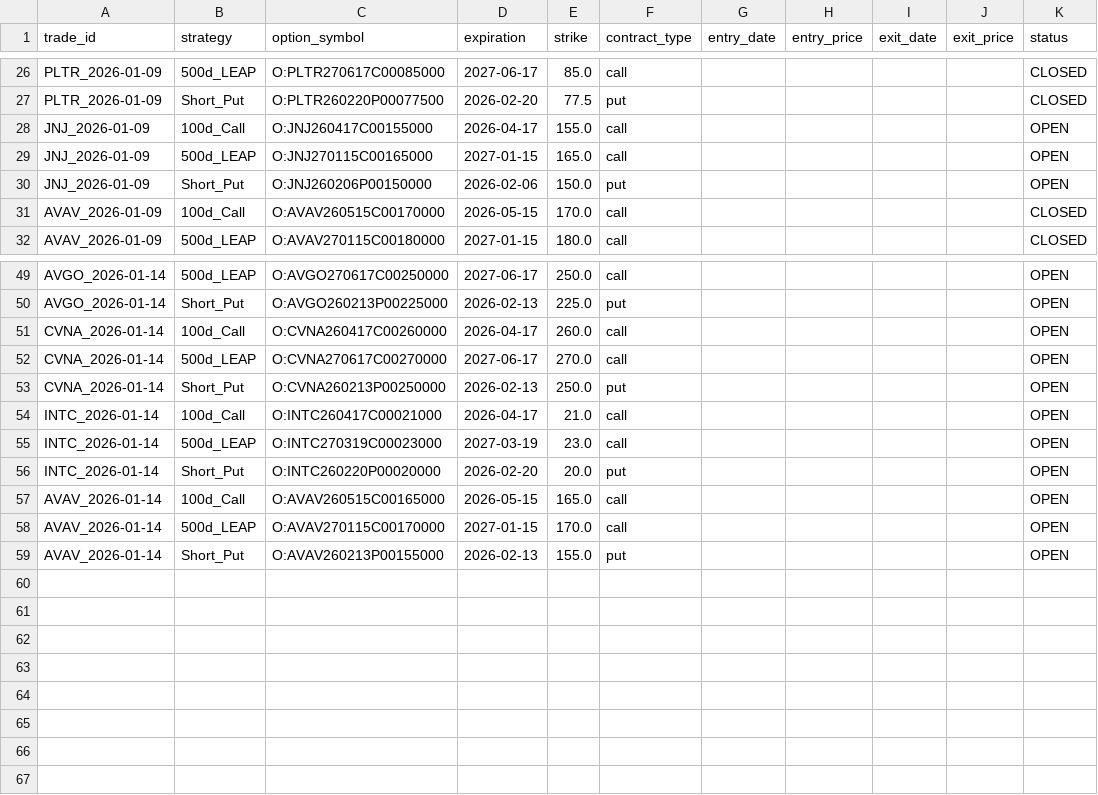
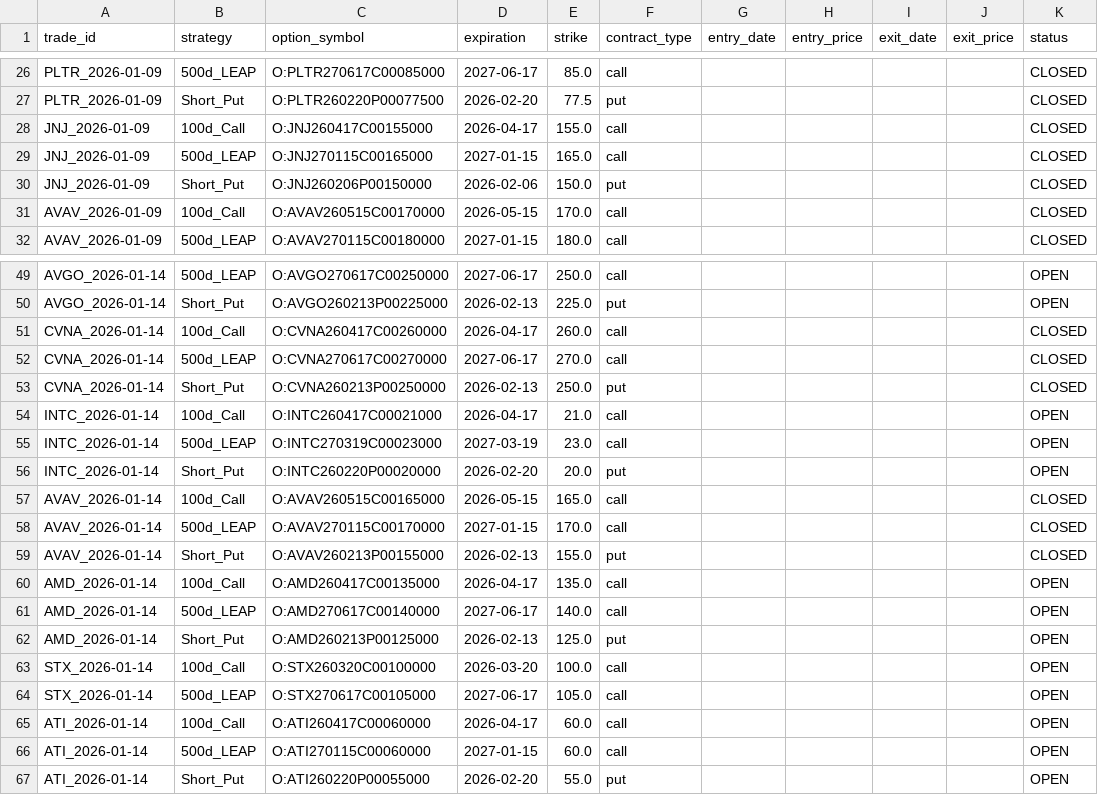
Before and after one commit to zacseidel/momentum9, a CSV file: data/option_log.csv, drawn as a sheet; only a part is shown, gaps mark what is left out.

```diff
--- a/data/option_log.csv
+++ b/data/option_log.csv
@@ -27,5 +27,5 @@ PLTR_2026-01-09,500d_LEAP,O:PLTR270617C00085000,2027-06-17,85.0,call,,,,,CLOSED
 PLTR_2026-01-09,Short_Put,O:PLTR260220P00077500,2026-02-20,77.5,put,,,,,CLOSED
-JNJ_2026-01-09,100d_Call,O:JNJ260417C00155000,2026-04-17,155.0,call,,,,,OPEN
-JNJ_2026-01-09,500d_LEAP,O:JNJ270115C00165000,2027-01-15,165.0,call,,,,,OPEN
-JNJ_2026-01-09,Short_Put,O:JNJ260206P00150000,2026-02-06,150.0,put,,,,,OPEN
+JNJ_2026-01-09,100d_Call,O:JNJ260417C00155000,2026-04-17,155.0,call,,,,,CLOSED
+JNJ_2026-01-09,500d_LEAP,O:JNJ270115C00165000,2027-01-15,165.0,call,,,,,CLOSED
+JNJ_2026-01-09,Short_Put,O:JNJ260206P00150000,2026-02-06,150.0,put,,,,,CLOSED
 AVAV_2026-01-09,100d_Call,O:AVAV260515C00170000,2026-05-15,170.0,call,,,,,CLOSED
@@ -50,5 +50,5 @@ AVGO_2026-01-14,500d_LEAP,O:AVGO270617C00250000,2027-06-17,250.0,call,,,,,OPEN
 AVGO_2026-01-14,Short_Put,O:AVGO260213P00225000,2026-02-13,225.0,put,,,,,OPEN
-CVNA_2026-01-14,100d_Call,O:CVNA260417C00260000,2026-04-17,260.0,call,,,,,OPEN
-CVNA_2026-01-14,500d_LEAP,O:CVNA270617C00270000,2027-06-17,270.0,call,,,,,OPEN
-CVNA_2026-01-14,Short_Put,O:CVNA260213P00250000,2026-02-13,250.0,put,,,,,OPEN
+CVNA_2026-01-14,100d_Call,O:CVNA260417C00260000,2026-04-17,260.0,call,,,,,CLOSED
+CVNA_2026-01-14,500d_LEAP,O:CVNA270617C00270000,2027-06-17,270.0,call,,,,,CLOSED
+CVNA_2026-01-14,Short_Put,O:CVNA260213P00250000,2026-02-13,250.0,put,,,,,CLOSED
 INTC_2026-01-14,100d_Call,O:INTC260417C00021000,2026-04-17,21.0,call,,,,,OPEN
@@ -56,4 +56,12 @@ INTC_2026-01-14,500d_LEAP,O:INTC270319C00023000,2027-03-19,23.0,call,,,,,OPEN
 INTC_2026-01-14,Short_Put,O:INTC260220P00020000,2026-02-20,20.0,put,,,,,OPEN
-AVAV_2026-01-14,100d_Call,O:AVAV260515C00165000,2026-05-15,165.0,call,,,,,OPEN
-AVAV_2026-01-14,500d_LEAP,O:AVAV270115C00170000,2027-01-15,170.0,call,,,,,OPEN
-AVAV_2026-01-14,Short_Put,O:AVAV260213P00155000,2026-02-13,155.0,put,,,,,OPEN
+AVAV_2026-01-14,100d_Call,O:AVAV260515C00165000,2026-05-15,165.0,call,,,,,CLOSED
+AVAV_2026-01-14,500d_LEAP,O:AVAV270115C00170000,2027-01-15,170.0,call,,,,,CLOSED
+AVAV_2026-01-14,Short_Put,O:AVAV260213P00155000,2026-02-13,155.0,put,,,,,CLOSED
+AMD_2026-01-14,100d_Call,O:AMD260417C00135000,2026-04-17,135.0,call,,,,,OPEN
+AMD_2026-01-14,500d_LEAP,O:AMD270617C00140000,2027-06-17,140.0,call,,,,,OPEN
+AMD_2026-01-14,Short_Put,O:AMD260213P00125000,2026-02-13,125.0,put,,,,,OPEN
+STX_2026-01-14,100d_Call,O:STX260320C00100000,2026-03-20,100.0,call,,,,,OPEN
+STX_2026-01-14,500d_LEAP,O:STX270617C00105000,2027-06-17,105.0,call,,,,,OPEN
+ATI_2026-01-14,100d_Call,O:ATI260417C00060000,2026-04-17,60.0,call,,,,,OPEN
+ATI_2026-01-14,500d_LEAP,O:ATI270115C00060000,2027-01-15,60.0,call,,,,,OPEN
+ATI_2026-01-14,Short_Put,O:ATI260220P00055000,2026-02-20,55.0,put,,,,,OPEN
```
Also changed, not shown: data/trade_log.csv, data/universe/change_log.csv, 10 other files.
